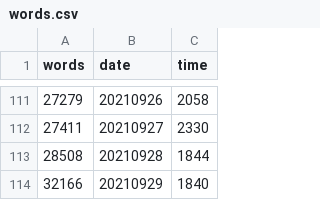
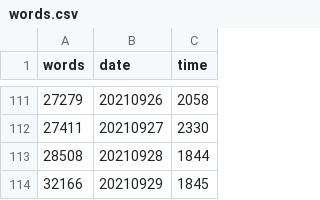
Before and after one commit to mcguinlu/thesis, a CSV file: data/words/words.csv, drawn as a sheet; only a part is shown, gaps mark what is left out.

```diff
--- a/data/words/words.csv
+++ b/data/words/words.csv
@@ -113,2 +113,2 @@
 28508,"20210928","1844"
-32166,"20210929","1840"
+32166,"20210929","1845"
```
Also changed, not shown: 10 other files.
